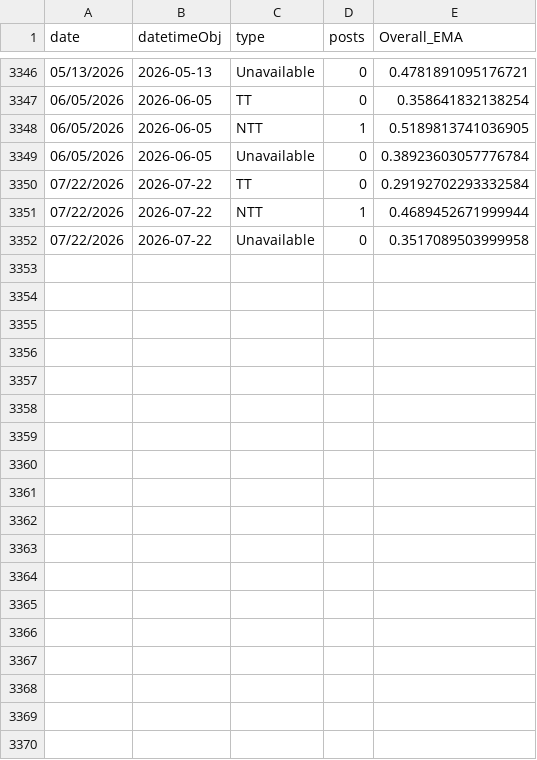
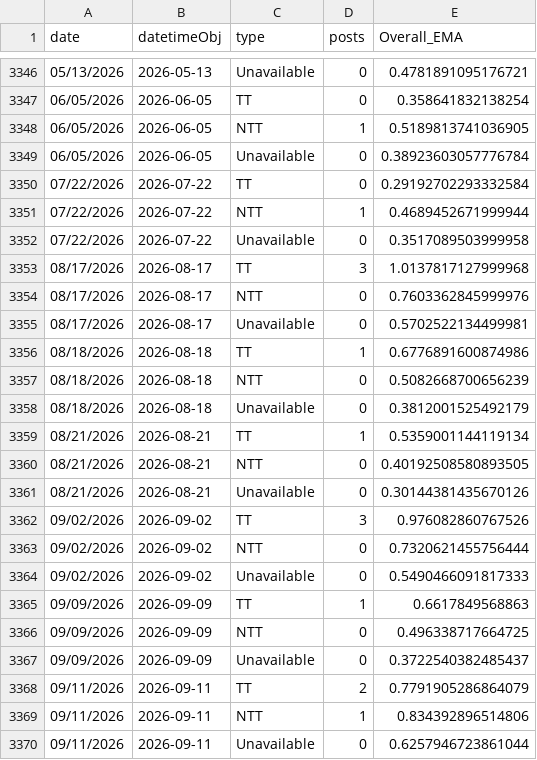
Before and after one commit to lingeringcode/rmdash, a CSV file: src/data/tt-per-date-flat.csv, drawn as a sheet; only a part is shown, gaps mark what is left out.

```diff
--- a/src/data/tt-per-date-flat.csv
+++ b/src/data/tt-per-date-flat.csv
@@ -3352 +3352,19 @@ date,datetimeObj,type,posts,Overall_EMA
 07/22/2026,2026-07-22,Unavailable,0,0.3517089503999958
+08/17/2026,2026-08-17,TT,3,1.0137817127999968
+08/17/2026,2026-08-17,NTT,0,0.7603362845999976
+08/17/2026,2026-08-17,Unavailable,0,0.5702522134499981
+08/18/2026,2026-08-18,TT,1,0.6776891600874986
+08/18/2026,2026-08-18,NTT,0,0.5082668700656239
+08/18/2026,2026-08-18,Unavailable,0,0.3812001525492179
+08/21/2026,2026-08-21,TT,1,0.5359001144119134
+08/21/2026,2026-08-21,NTT,0,0.40192508580893505
+08/21/2026,2026-08-21,Unavailable,0,0.30144381435670126
+09/02/2026,2026-09-02,TT,3,0.976082860767526
+09/02/2026,2026-09-02,NTT,0,0.7320621455756444
+09/02/2026,2026-09-02,Unavailable,0,0.5490466091817333
+09/09/2026,2026-09-09,TT,1,0.6617849568863
+09/09/2026,2026-09-09,NTT,0,0.496338717664725
+09/09/2026,2026-09-09,Unavailable,0,0.3722540382485437
+09/11/2026,2026-09-11,TT,2,0.7791905286864079
+09/11/2026,2026-09-11,NTT,1,0.834392896514806
+09/11/2026,2026-09-11,Unavailable,0,0.6257946723861044
```
Also changed, not shown: src/data/all-jobs.csv, src/data/combined-jobs.csv, 3 other files.
